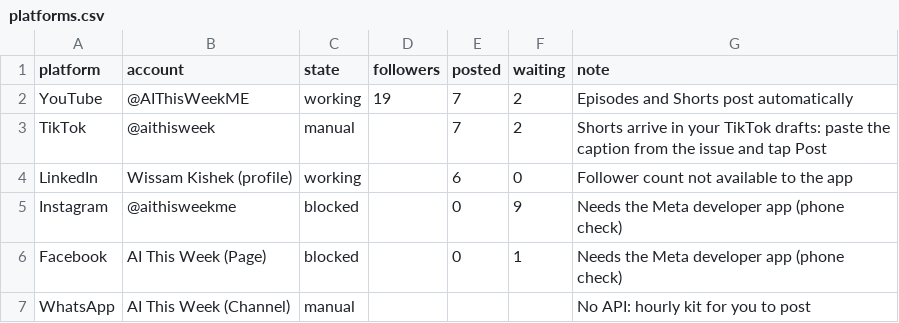
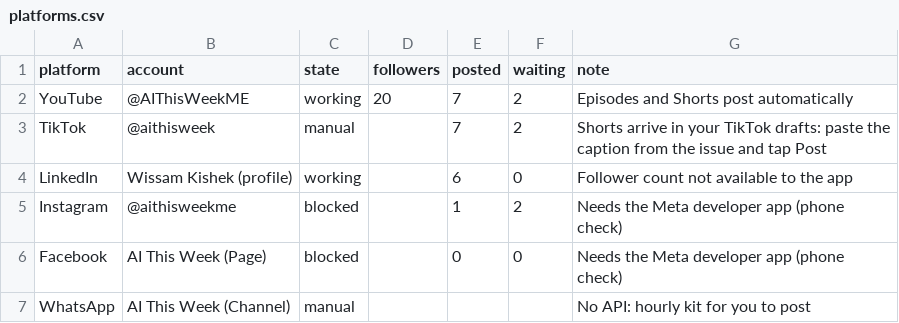
Before and after one commit to wisamk-ctrl/ai-youtube-pipeline, a CSV file: data/dashboard/platforms.csv, drawn as a sheet.

```diff
--- a/data/dashboard/platforms.csv
+++ b/data/dashboard/platforms.csv
@@ -1,7 +1,7 @@
 platform,account,state,followers,posted,waiting,note
-YouTube,@AIThisWeekME,working,19,7,2,Episodes and Shorts post automatically
+YouTube,@AIThisWeekME,working,20,7,2,Episodes and Shorts post automatically
 TikTok,@aithisweek,manual,,7,2,Shorts arrive in your TikTok drafts: paste the caption from the issue and tap Post
 LinkedIn,Wissam Kishek (profile),working,,6,0,Follower count not available to the app
-Instagram,@aithisweekme,blocked,,0,9,Needs the Meta developer app (phone check)
-Facebook,AI This Week (Page),blocked,,0,1,Needs the Meta developer app (phone check)
+Instagram,@aithisweekme,blocked,,1,2,Needs the Meta developer app (phone check)
+Facebook,AI This Week (Page),blocked,,0,0,Needs the Meta developer app (phone check)
 WhatsApp,AI This Week (Channel),manual,,,,No API: hourly kit for you to post
```
Also changed, not shown: data/dashboard/needs_you.csv, data/dashboard/pipeline.csv, 5 other files.
